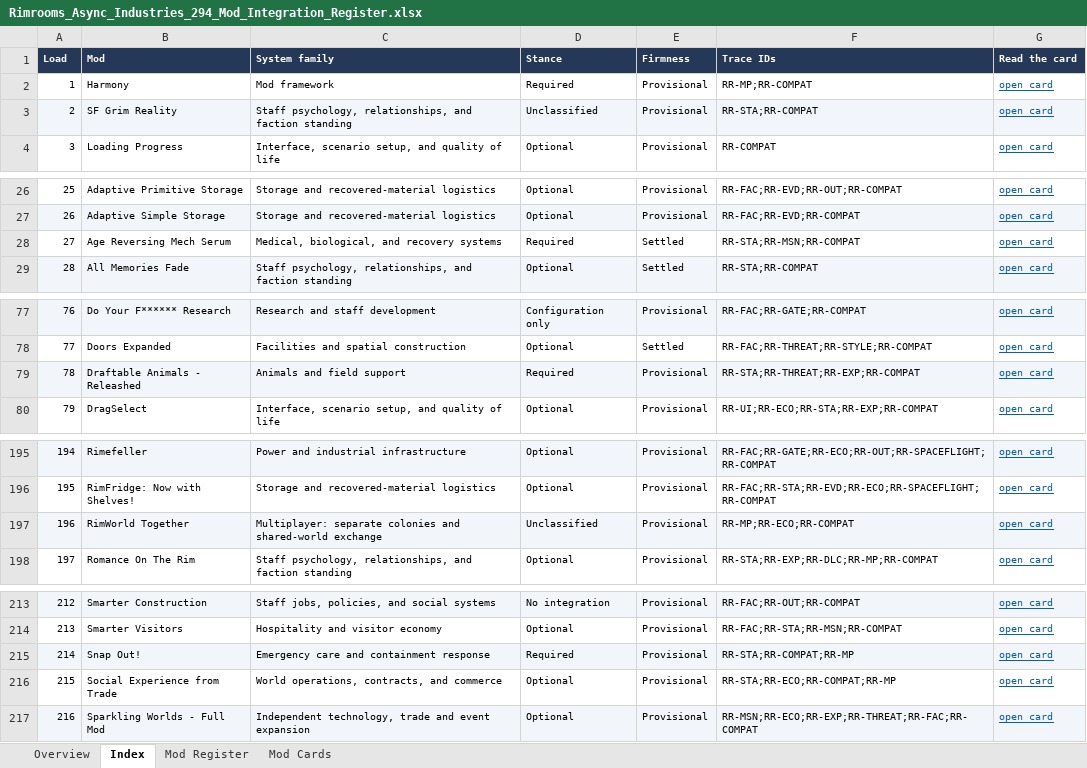
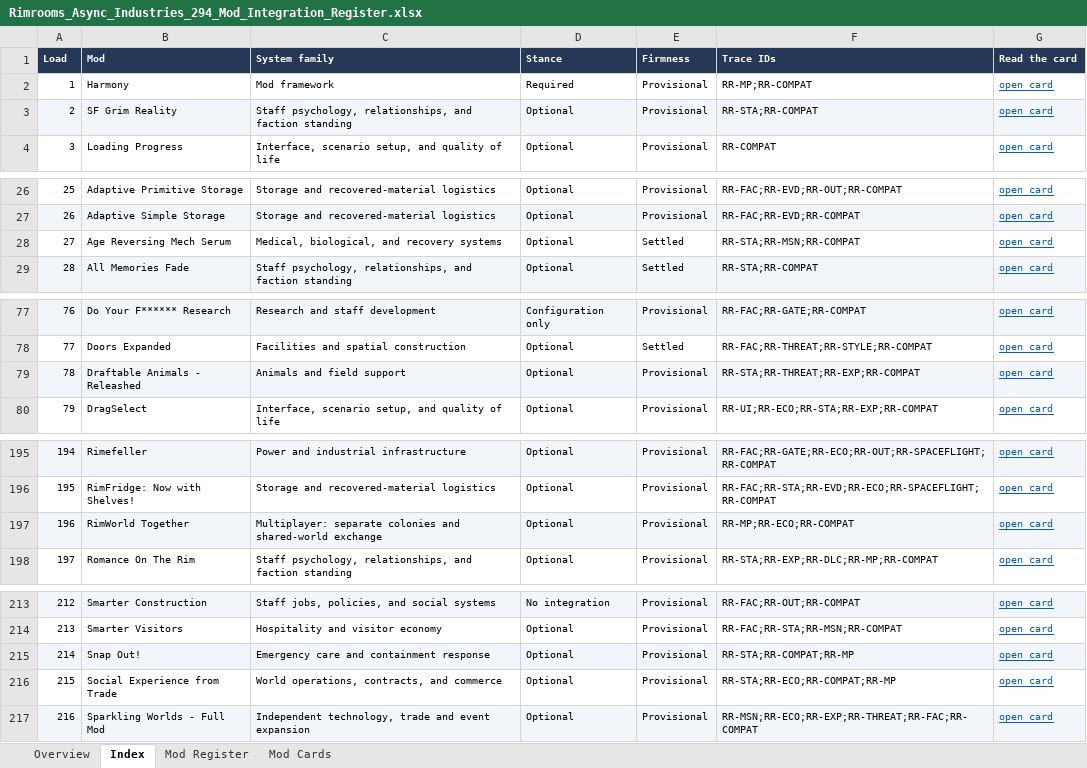
Before and after one commit to Unity-Lab-AI/Backrooms, an Excel workbook: outputs/rimrooms-async-industries-register-2026-09-27/Rimrooms_Async_Industries_294_Mod_Integration_Register.xlsx, sheet Index, drawn as a sheet; only a part is shown, gaps mark what is left out; values as stored, in another font and other column widths than the file's, no borders; the diff covers the shown part only; the diff names each change by its address in the sheet, - before the commit and + after, or states it on an @@ line.

```diff
--- a/outputs/rimrooms-async-industries-register-2026-09-27/Rimrooms_Async_Industries_294_Mod_Integration_Register.xlsx (sheet Index)
+++ b/outputs/rimrooms-async-industries-register-2026-09-27/Rimrooms_Async_Industries_294_Mod_Integration_Register.xlsx (sheet Index)
-D3 (Stance): Unclassified
+D3 (Stance): Optional
-D28 (Stance): Required
+D28 (Stance): Optional
-D79 (Stance): Required
+D79 (Stance): Optional
-D197 (Stance): Unclassified
+D197 (Stance): Optional
-D215 (Stance): Required
+D215 (Stance): Optional
```
Also changed, not shown: 11 edited cells elsewhere in this sheet, sheet Mod Cards, sheet Overview, 13 other files.
